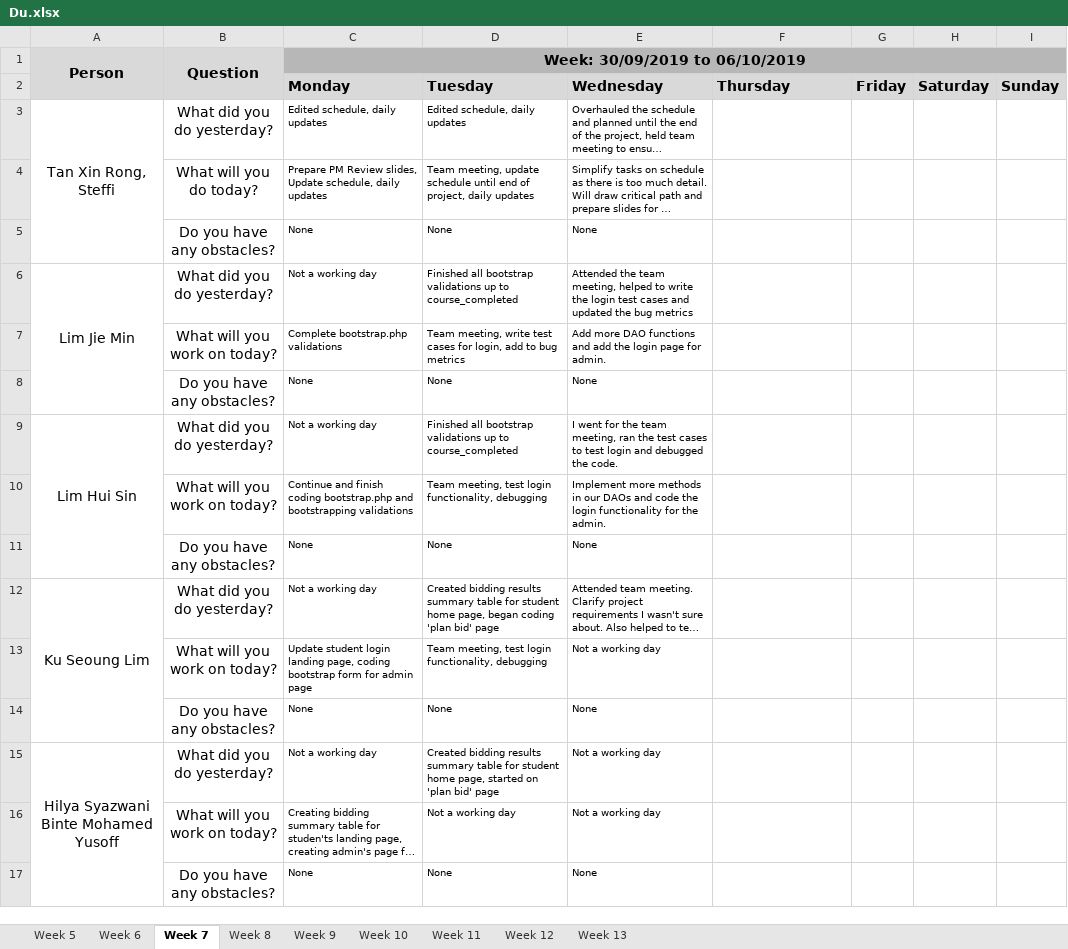
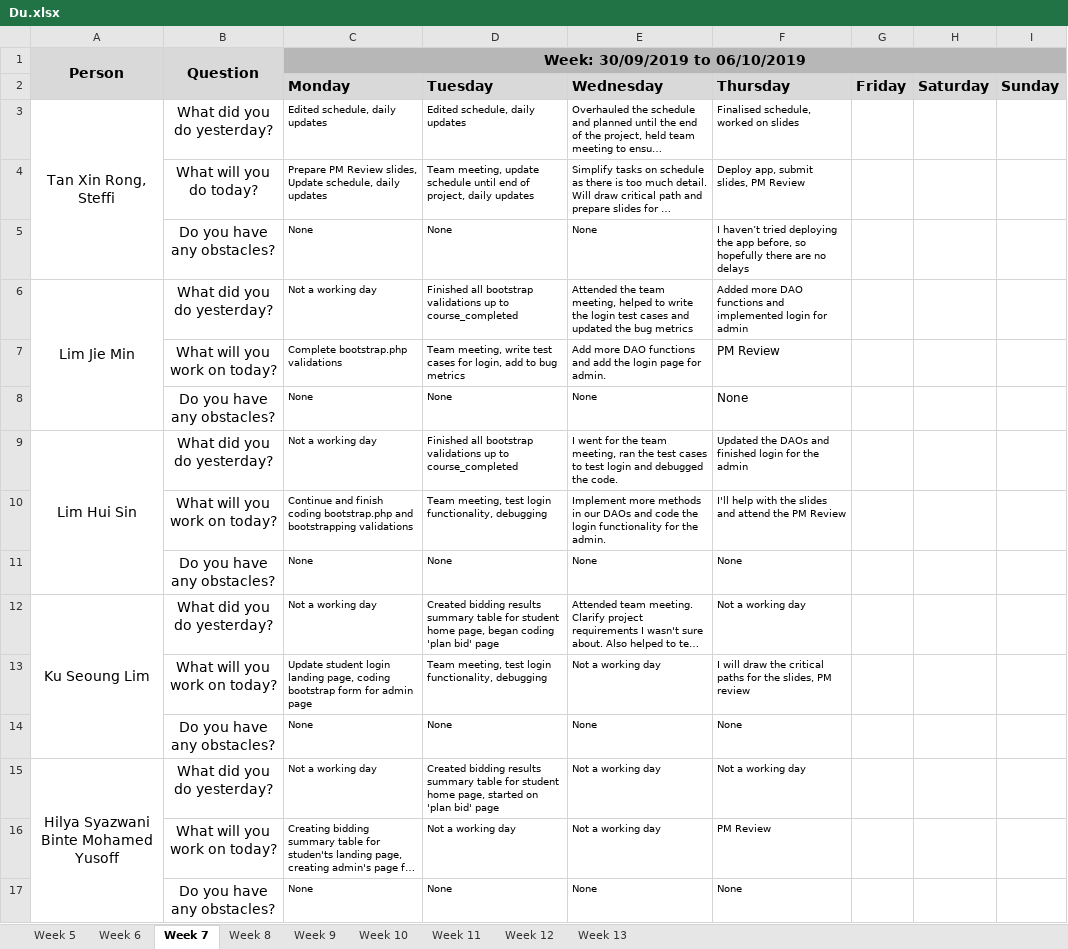
Before and after one commit to j1em1n/BIOS-Bidding-System, an Excel workbook: metrics/Du.xlsx, sheet Week 7, drawn as a sheet; long unchanged cells end in …; values as stored, in another font and other column widths than the file's, no borders; the diff names each change by its address in the sheet, - before the commit and + after, or states it on an @@ line.

```diff
--- a/metrics/Du.xlsx (sheet Week 7)
+++ b/metrics/Du.xlsx (sheet Week 7)
-F3 (Thursday): (empty)
+F3 (Thursday): Finalised schedule, worked on slides
-F4 (Thursday): (empty)
+F4 (Thursday): Deploy app, submit slides, PM Review
-F5 (Thursday): (empty)
+F5 (Thursday): I haven’t tried deploying the app before, so hopefully there are no delays
-F6 (Thursday): (empty)
+F6 (Thursday): Added more DAO functions and implemented login for admin
-F7 (Thursday): (empty)
+F7 (Thursday): PM Review
-F8 (Thursday): (empty)
+F8 (Thursday): None
-F9 (Thursday): (empty)
+F9 (Thursday): Updated the DAOs and finished login for the admin
-F10 (Thursday): (empty)
+F10 (Thursday): I'll help with the slides and attend the PM Review
-F11 (Thursday): (empty)
+F11 (Thursday): None
-F12 (Thursday): (empty)
+F12 (Thursday): Not a working day
-F13 (Thursday): (empty)
+F13 (Thursday): I will draw the critical paths for the slides, PM review
-F14 (Thursday): (empty)
+F14 (Thursday): None
-F15 (Thursday): (empty)
+F15 (Thursday): Not a working day
-F16 (Thursday): (empty)
+F16 (Thursday): PM Review
-F17 (Thursday): (empty)
+F17 (Thursday): None
```
Also changed, not shown: 3 other files.
